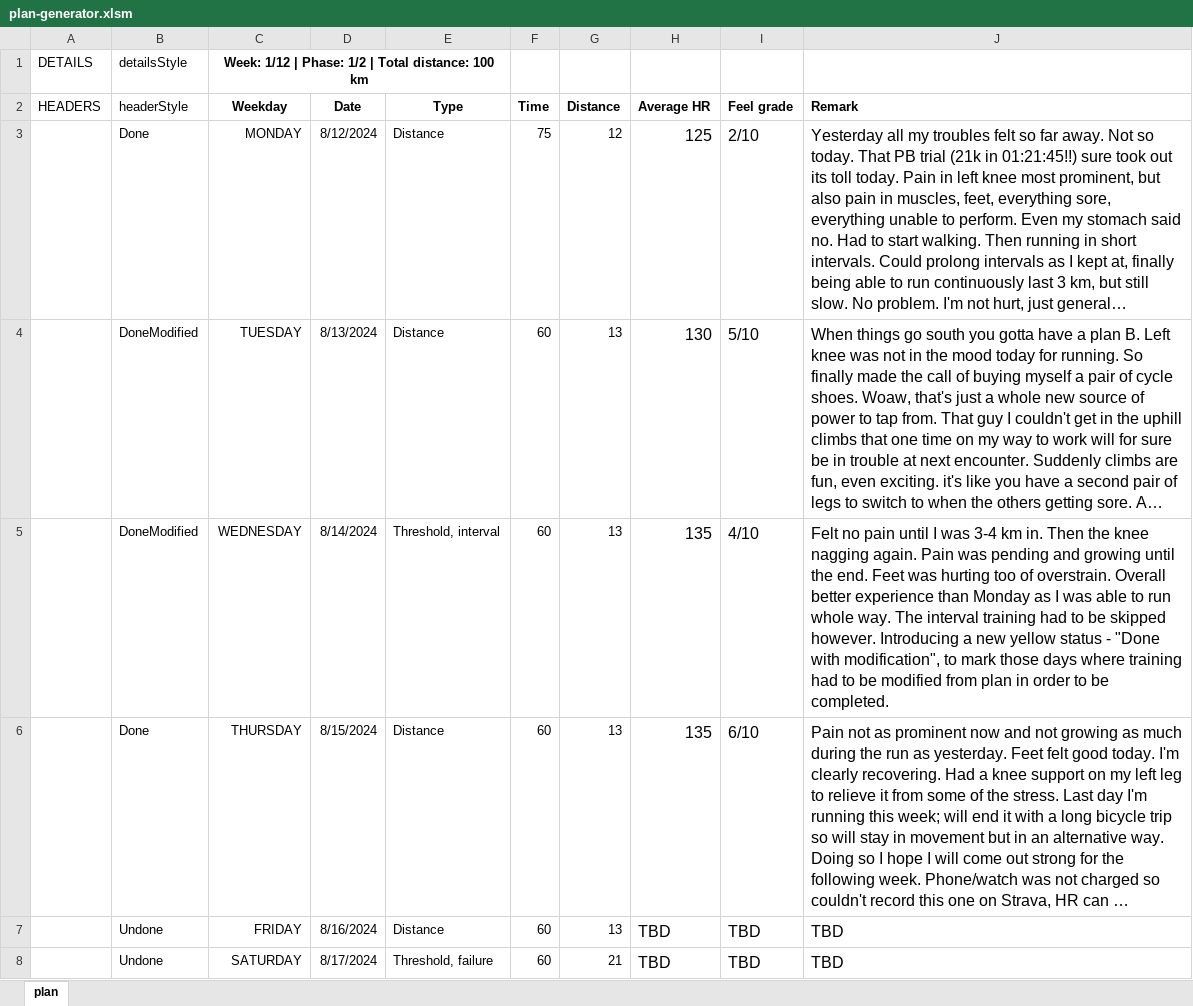
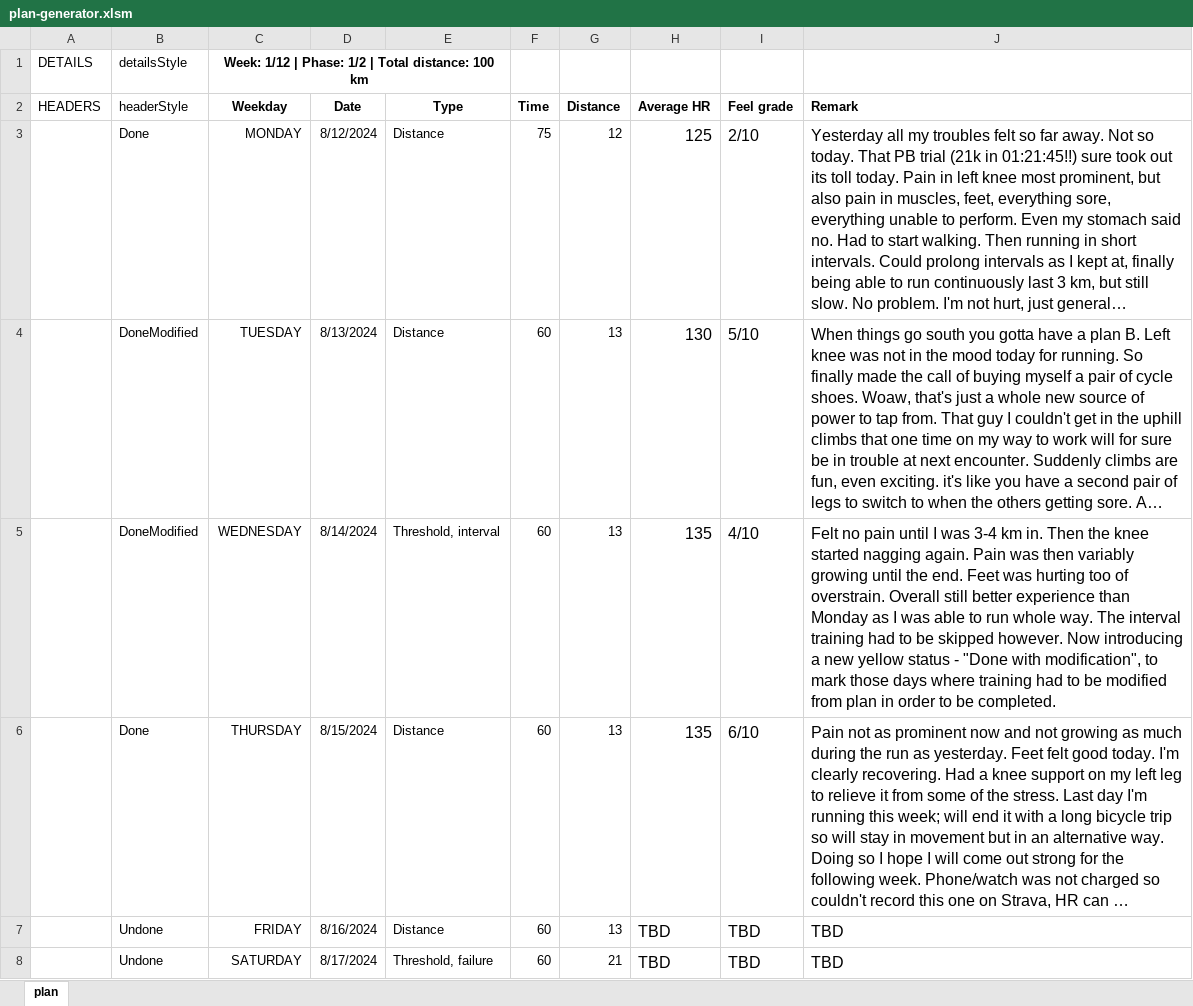
Before and after one commit to hulsbo/personal-blog, an Excel workbook: _includes/plan-generator.xlsm, sheet plan, drawn as a sheet; only a part is shown; long unchanged cells end in …; values as stored, in another font and other column widths than the file's, no borders; the diff names each change by its address in the sheet, - before the commit and + after, or states it on an @@ line.

```diff
--- a/_includes/plan-generator.xlsm (sheet plan)
+++ b/_includes/plan-generator.xlsm (sheet plan)
-J5: …the knee nagging again. Pain was pending and growing until the end. Feet was hurting too of overstrain. Overall better experience than Monday as I was able to run whole way. The interval training had to be skipped however. Introducing a new…
+J5: …the knee started nagging again. Pain was then variably growing until the end. Feet was hurting too of overstrain. Overall still better experience than Monday as I was able to run whole way. The interval training had to be skipped however. Now introducing a new…
```
Also changed, not shown: 1 other file.
